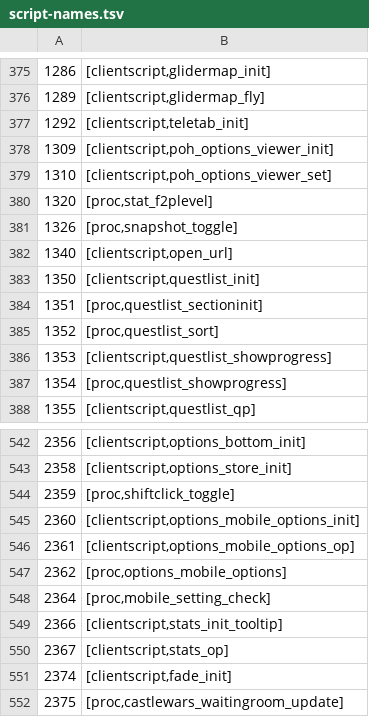
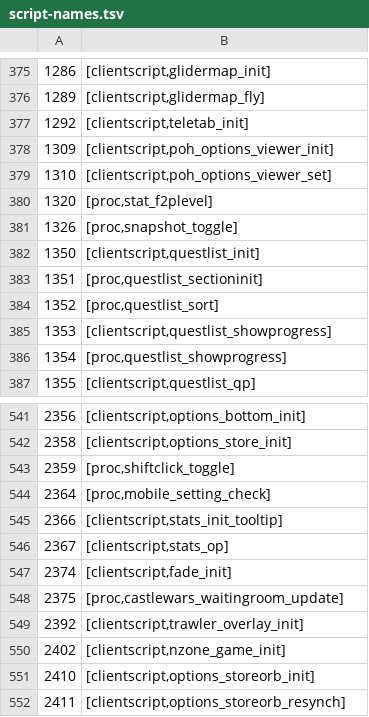
Before and after one commit to RuneStar/cs2, a TSV file: src/main/resources/org/runestar/cs2/bin/script-names.tsv, drawn as a sheet; only a part is shown, gaps mark what is left out; the shorter side is filled out with more unchanged rows.

Commit message:
Update cache

```diff
--- a/src/main/resources/org/runestar/cs2/bin/script-names.tsv
+++ b/src/main/resources/org/runestar/cs2/bin/script-names.tsv
@@ -381,3 +381,2 @@
 1326	[proc,snapshot_toggle]
-1340	[clientscript,open_url]
 1350	[clientscript,questlist_init]
@@ -544,5 +543,2 @@
 2359	[proc,shiftclick_toggle]
-2360	[clientscript,options_mobile_options_init]
-2361	[clientscript,options_mobile_options_op]
-2362	[proc,options_mobile_options]
 2364	[proc,mobile_setting_check]
```
